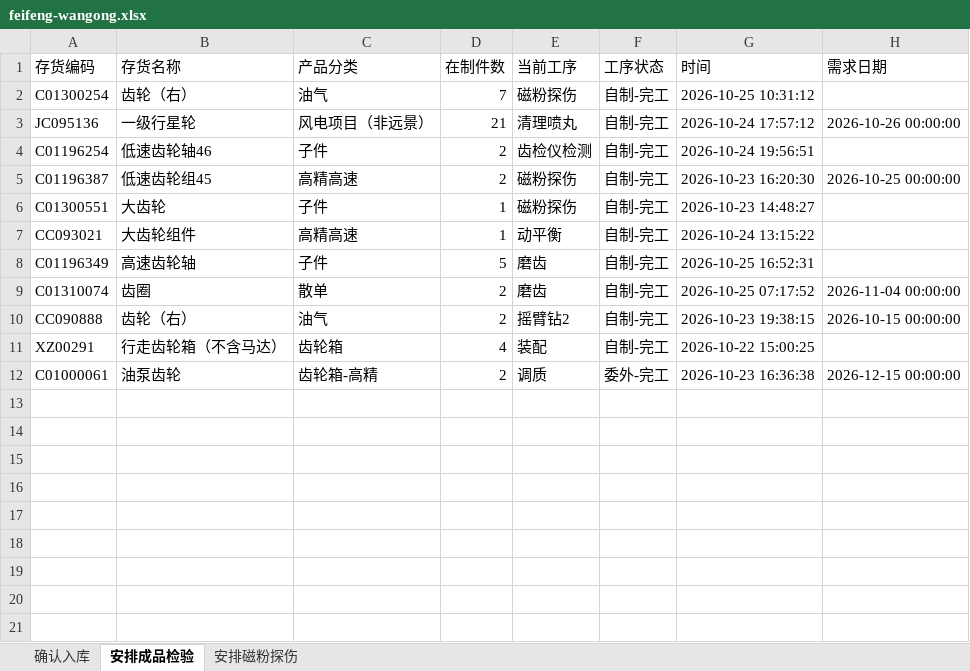
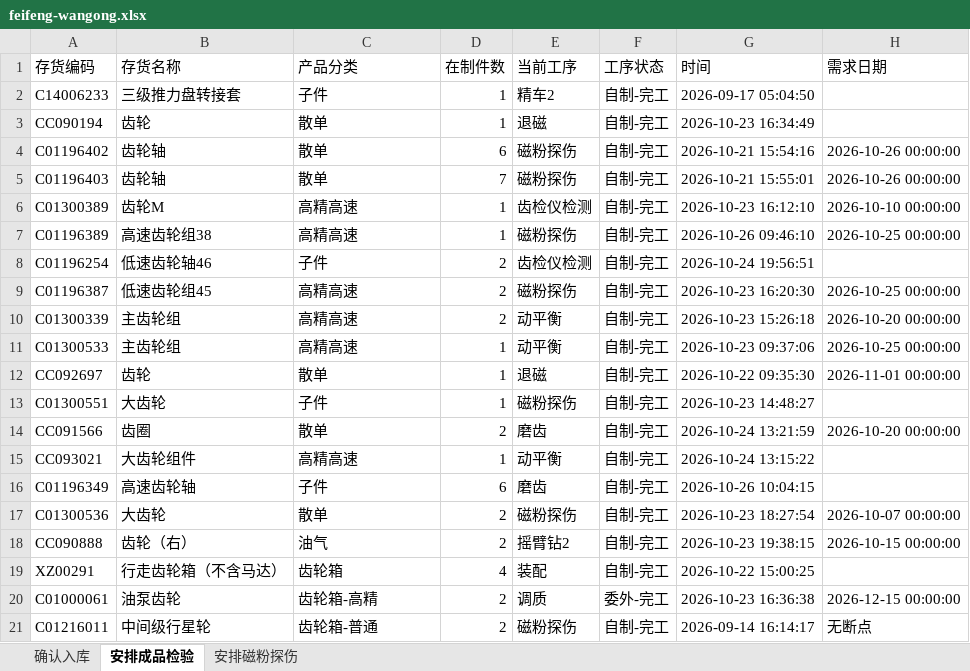
Before and after one commit to ZhanghaoWorkbuddy10/action-board, an Excel workbook: feifeng-wangong.xlsx, sheet 安排成品检验, drawn as a sheet; values as stored, in another font and other column widths than the file's, no borders; removed rows and columns are numbered as before the commit, all else as after; the diff names each change by its address in the sheet, - before the commit and + after, or states it on an @@ line.

```diff
--- a/feifeng-wangong.xlsx (sheet 安排成品检验)
+++ b/feifeng-wangong.xlsx (sheet 安排成品检验)
+row 2: C14006233 | 三级推力盘转接套 | 子件 | 1 | 精车2 | 自制-完工 | 2026-09-17 05:04:50
+row 3: CC090194 | 齿轮 | 散单 | 1 | 退磁 | 自制-完工 | 2026-10-23 16:34:49
+row 4: C01196402 | 齿轮轴 | 散单 | 6 | 磁粉探伤 | 自制-完工 | 2026-10-21 15:54:16 | 2026-10-26 00:00:00
-A5 (存货编码): C01300254
+A5 (存货编码): C01196403
-B5 (存货名称): 齿轮（右）
+B5 (存货名称): 齿轮轴
-C5 (产品分类): 油气
+C5 (产品分类): 散单
-G5 (时间): 2026-10-25 10:31:12
+G5 (时间): 2026-10-21 15:55:01
-H5 (需求日期): (empty)
+H5 (需求日期): 2026-10-26 00:00:00
-row 3: JC095136 | 一级行星轮 | 风电项目（非远景） | 21 | 清理喷丸 | 自制-完工 | 2026-10-24 17:57:12 | 2026-10-26 00:00:00
+row 6: C01300389 | 齿轮M | 高精高速 | 1 | 齿检仪检测 | 自制-完工 | 2026-10-23 16:12:10 | 2026-10-10 00:00:00
+row 7: C01196389 | 高速齿轮组38 | 高精高速 | 1 | 磁粉探伤 | 自制-完工 | 2026-10-26 09:46:10 | 2026-10-25 00:00:00
+row 10: C01300339 | 主齿轮组 | 高精高速 | 2 | 动平衡 | 自制-完工 | 2026-10-23 15:26:18 | 2026-10-20 00:00:00
+row 11: C01300533 | 主齿轮组 | 高精高速 | 1 | 动平衡 | 自制-完工 | 2026-10-23 09:37:06 | 2026-10-25 00:00:00
+row 12: CC092697 | 齿轮 | 散单 | 1 | 退磁 | 自制-完工 | 2026-10-22 09:35:30 | 2026-11-01 00:00:00
+row 14: CC091566 | 齿圈 | 散单 | 2 | 磨齿 | 自制-完工 | 2026-10-24 13:21:59 | 2026-10-20 00:00:00
-D16 (在制件数): 5
+D16 (在制件数): 6
-G16 (时间): 2026-10-25 16:52:31
+G16 (时间): 2026-10-26 10:04:15
-A17 (存货编码): C01310074
+A17 (存货编码): C01300536
-B17 (存货名称): 齿圈
+B17 (存货名称): 大齿轮
-E17 (当前工序): 磨齿
+E17 (当前工序): 磁粉探伤
-G17 (时间): 2026-10-25 07:17:52
+G17 (时间): 2026-10-23 18:27:54
-H17 (需求日期): 2026-11-04 00:00:00
+H17 (需求日期): 2026-10-07 00:00:00
+row 21: C01216011 | 中间级行星轮 | 齿轮箱-普通 | 2 | 磁粉探伤 | 自制-完工 | 2026-09-14 16:14:17 | 无断点
```
Also changed, not shown: sheet 确认入库.
